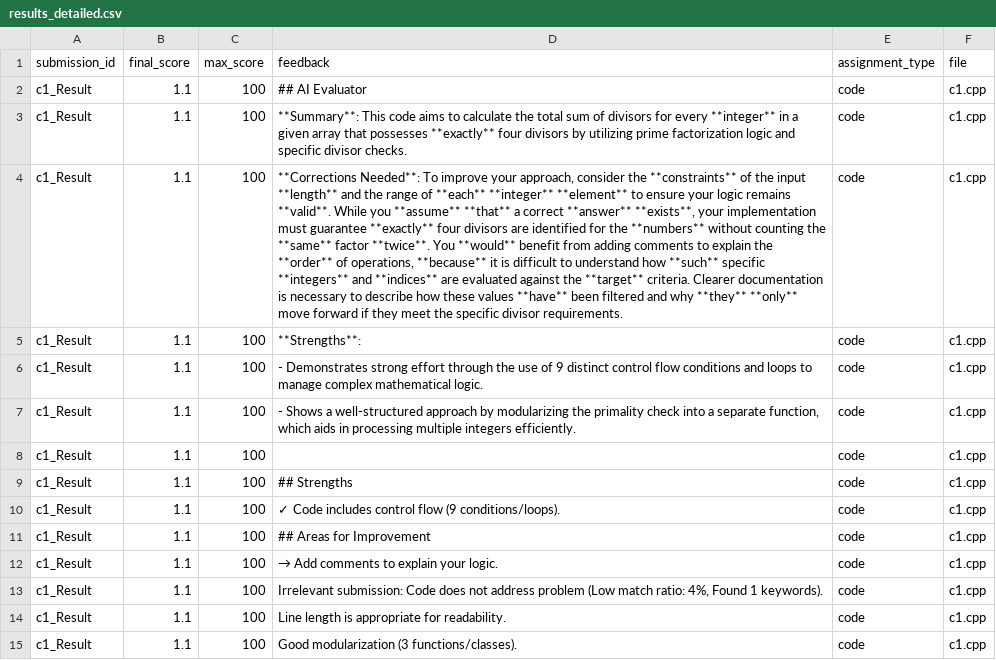
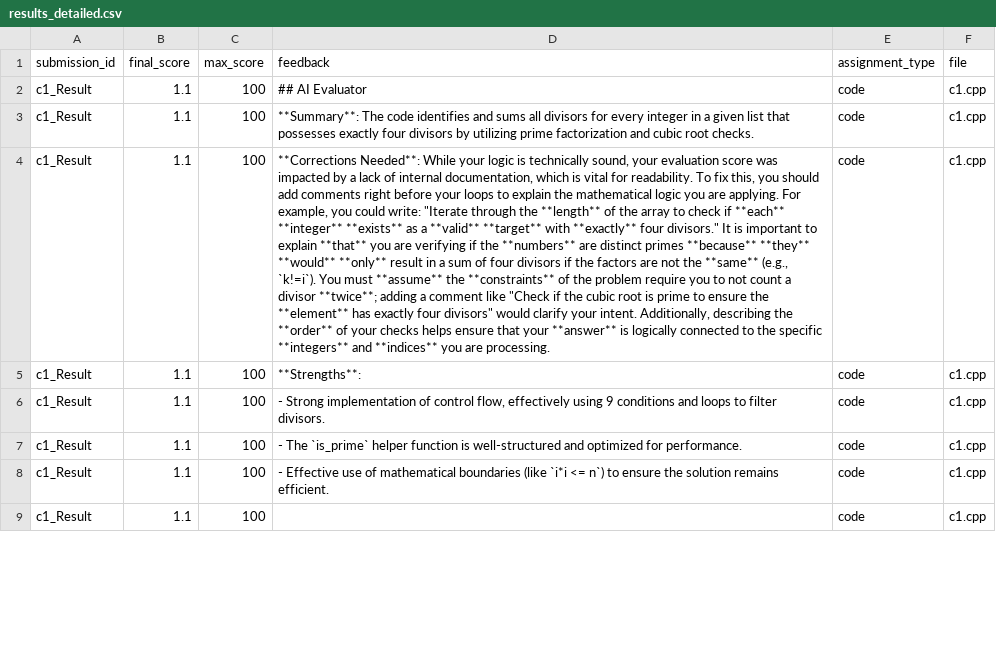
Before and after one commit to SasiRekhaSadanala/Evaluator, a CSV file: outputs/results_detailed.csv, drawn as a sheet; only a part is shown; removed rows and columns are numbered as before the commit, all else as after; the diff covers the shown part only; the diff names each change by its address in the sheet, - before the commit and + after, or states it on an @@ line.

```diff
--- a/outputs/results_detailed.csv
+++ b/outputs/results_detailed.csv
-D3 (feedback): **Summary**: This code aims to calculate the total sum of divisors for every **integer** in a given array that possesses **exactly** four divisors by utilizing prime factorization logic and specific divisor checks.
+D3 (feedback): **Summary**: The code identifies and sums all divisors for every integer in a given list that possesses exactly four divisors by utilizing prime factorization and cubic root checks.
-D4 (feedback): **Corrections Needed**: To improve your approach, consider the **constraints** of the input **length** and the range of **each** **integer** **element** to ensure your logic remains **valid**. While you **assume** **that** a correct **answer** **exists**, your implementation must guarantee **exactly** four divisors are identified for the **numbers** without counting the **same** factor **twice**. You **would** benefit from adding comments to explain the **order** of operations, **because** it is difficult to understand how **such** specific **integers** and **indices** are evaluated against the **target** criteria. Clearer documentation is necessary to describe how these values **have** been filtered and why **they** **only** move forward if they meet the specific divisor requirements.
+D4 (feedback): **Corrections Needed**: While your logic is technically sound, your evaluation score was impacted by a lack of internal documentation, which is vital for readability. To fix this, you should add comments right before your loops to explain the mathematical logic you are applying. For example, you could write: "Iterate through the **length** of the array to check if **each** **integer** **exists** as a **valid** **target** with **exactly** four divisors." It is important to explain **that** you are verifying if the **numbers** are distinct primes **because** **they** **would** **only** result in a sum of four divisors if the factors are not the **same** (e.g., `k!=i`). You must **assume** the **constraints** of the problem require you to not count a divisor **twice**; adding a comment like "Check if the cubic root is prime to ensure the **element** has exactly four divisors" would clarify your intent. Additionally, describing the **order** of your checks helps ensure that your **answer** is logically connected to the specific **integers** and **indices** you are processing.
-D6 (feedback): - Demonstrates strong effort through the use of 9 distinct control flow conditions and loops to manage complex mathematical logic.
+D6 (feedback): - Strong implementation of control flow, effectively using 9 conditions and loops to filter divisors.
-D7 (feedback): - Shows a well-structured approach by modularizing the primality check into a separate function, which aids in processing multiple integers efficiently.
+D7 (feedback): - The `is_prime` helper function is well-structured and optimized for performance.
+row 8: c1_Result | 1.1 | 100 | - Effective use of mathematical boundaries (like `i*i <= n`) to ensure the solution remains efficient. | code | c1.cpp
-row 9: c1_Result | 1.1 | 100 | ## Strengths | code | c1.cpp
-row 10: c1_Result | 1.1 | 100 | ✓ Code includes control flow (9 conditions/loops). | code | c1.cpp
-row 11: c1_Result | 1.1 | 100 | ## Areas for Improvement | code | c1.cpp
-row 12: c1_Result | 1.1 | 100 | → Add comments to explain your logic. | code | c1.cpp
-row 13: c1_Result | 1.1 | 100 | Irrelevant submission: Code does not address problem (Low match ratio: 4%, Found 1 keywords). | code | c1.cpp
-row 14: c1_Result | 1.1 | 100 | Line length is appropriate for readability. | code | c1.cpp
-row 15: c1_Result | 1.1 | 100 | Good modularization (3 functions/classes). | code | c1.cpp
```
Also changed, not shown: 3 removed rows and 16 edited cells elsewhere in this file, outputs/results.csv, 40 other files.
